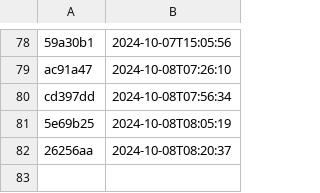
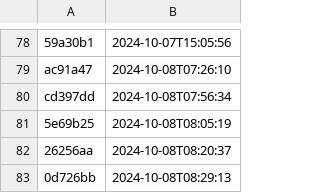
Before and after one commit to NHSDigital/electronic-prescription-service-account-resources, a CSV file: _data/dev-account_secrets_deployments.csv, drawn as a sheet; only a part is shown, gaps mark what is left out.

```diff
--- a/_data/dev-account_secrets_deployments.csv
+++ b/_data/dev-account_secrets_deployments.csv
@@ -82 +82,2 @@ cd397dd,2024-10-08T07:56:34
 26256aa,2024-10-08T08:20:37
+0d726bb,2024-10-08T08:29:13
```
Also changed, not shown: 1 other file.
